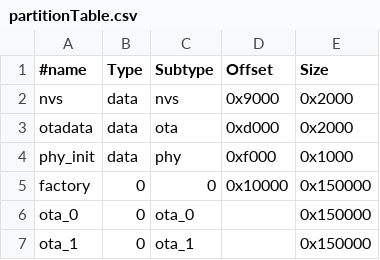
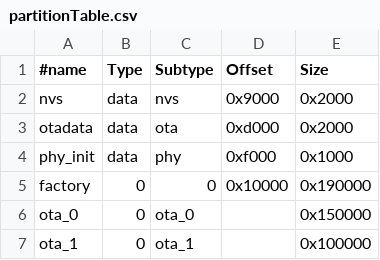
Before and after one commit to maxsydney/PissbotV4, a CSV file: partitionTable.csv, drawn as a sheet; the diff names each change by its address in the sheet, - before the commit and + after, or states it on an @@ line.

Commit message:
Fixed webserver. Webpage does not quite fit for OTA updates so temporarily increased factory partition size

```diff
--- a/partitionTable.csv
+++ b/partitionTable.csv
-E5 (Size): 0x150000
+E5 (Size): 0x190000
-E7 (Size): 0x150000
+E7 (Size): 0x100000
```
Also changed, not shown: 48 other files.
